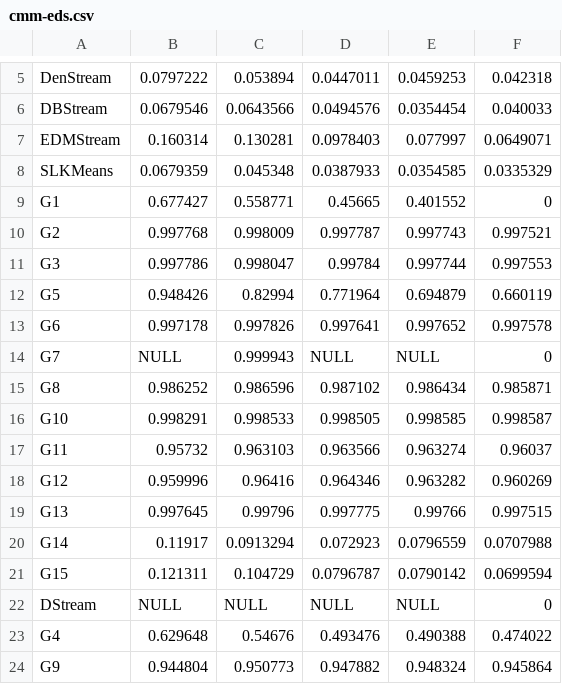
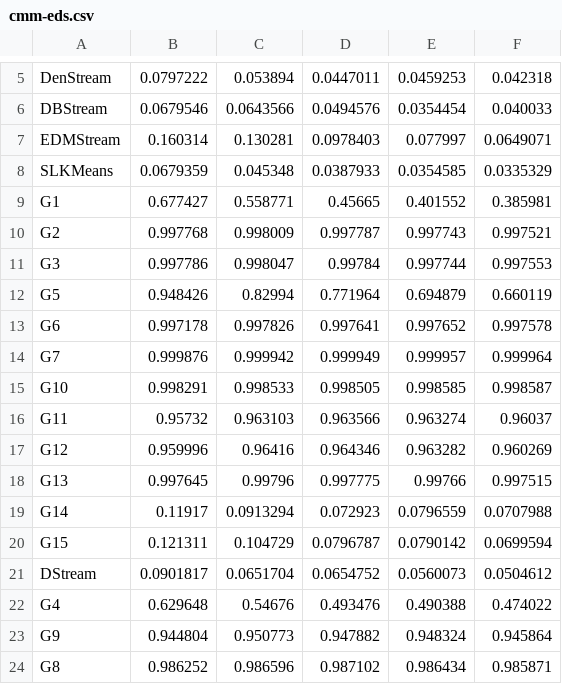
Before and after one commit to intellistream/Sesame, a CSV file: scripts/raw/cmm-eds.csv, drawn as a sheet; only a part is shown, gaps mark what is left out.

Commit message:
fix: bench data 112926

```diff
--- a/scripts/raw/cmm-eds.csv
+++ b/scripts/raw/cmm-eds.csv
@@ -8,3 +8,3 @@ EDMStream,0.160314,0.130281,0.0978403,0.077997,0.0649071
 SLKMeans,0.0679359,0.045348,0.0387933,0.0354585,0.0335329
-G1,0.677427,0.558771,0.45665,0.401552,0
+G1,0.677427,0.558771,0.45665,0.401552,0.385981
 G2,0.997768,0.998009,0.997787,0.997743,0.997521
@@ -13,4 +13,3 @@ G5,0.948426,0.82994,0.771964,0.694879,0.660119
 G6,0.997178,0.997826,0.997641,0.997652,0.997578
-G7,NULL,0.999943,NULL,NULL,0
-G8,0.986252,0.986596,0.987102,0.986434,0.985871
+G7,0.999876,0.999942,0.999949,0.999957,0.999964
 G10,0.998291,0.998533,0.998505,0.998585,0.998587
@@ -21,4 +20,5 @@ G14,0.11917,0.0913294,0.072923,0.0796559,0.0707988
 G15,0.121311,0.104729,0.0796787,0.0790142,0.0699594
-DStream,NULL,NULL,NULL,NULL,0
+DStream,0.0901817,0.0651704,0.0654752,0.0560073,0.0504612
 G4,0.629648,0.54676,0.493476,0.490388,0.474022
 G9,0.944804,0.950773,0.947882,0.948324,0.945864
+G8,0.986252,0.986596,0.987102,0.986434,0.985871
```
Also changed, not shown: scripts/raw/arr-rate.csv, scripts/raw/cluster-size.csv, 11 other files.
